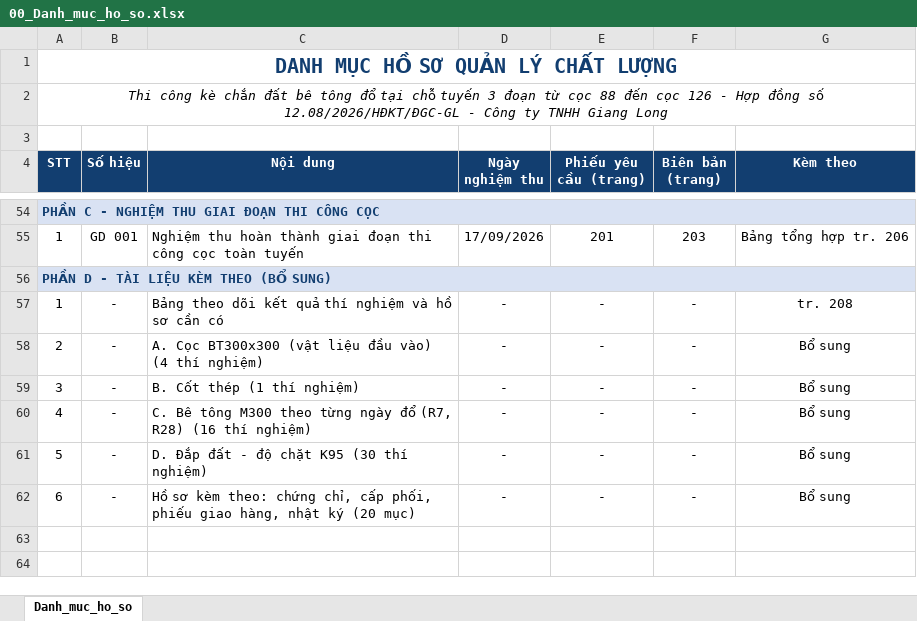
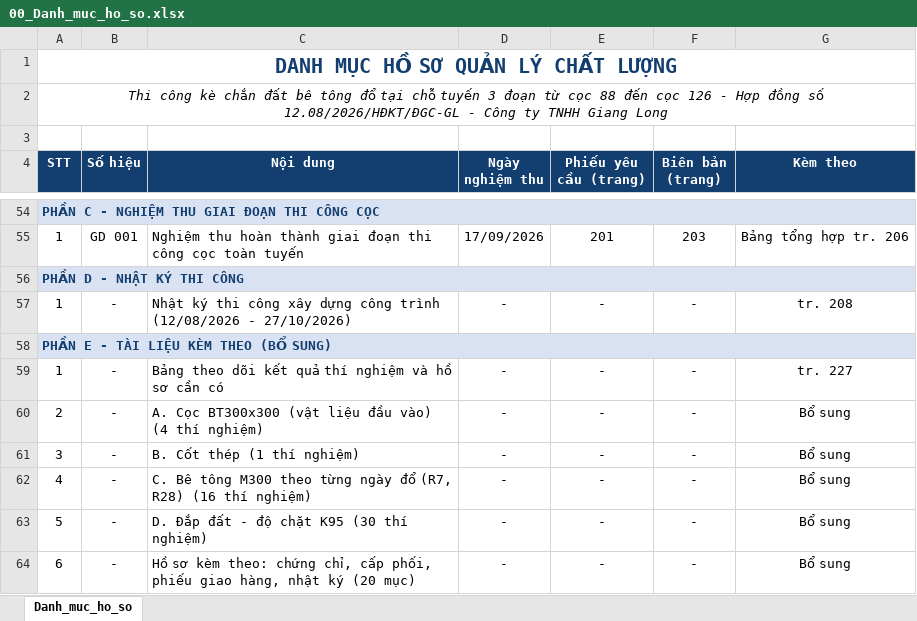
Before and after one commit to buichinh1-coder/gdp-dashboard, an Excel workbook: ho_so/00_Danh_muc_ho_so.xlsx, sheet Danh_muc_ho_so, drawn as a sheet; only a part is shown, gaps mark what is left out; values as stored, in another font and other column widths than the file's, no borders; addresses are those after the commit; the diff names each change by its address in the sheet, - before the commit and + after, or states it on an @@ line.

```diff
--- a/ho_so/00_Danh_muc_ho_so.xlsx (sheet Danh_muc_ho_so)
+++ b/ho_so/00_Danh_muc_ho_so.xlsx (sheet Danh_muc_ho_so)
-A56 (STT): PHẦN D - TÀI LIỆU KÈM THEO (BỔ SUNG)
+A56 (STT): PHẦN D - NHẬT KÝ THI CÔNG
+row 57: 1 | - | Nhật ký thi công xây dựng công trình (12/08/2026 - 27/10/2026) | - | - | - | tr. 208
+row 58: PHẦN E - TÀI LIỆU KÈM THEO (BỔ SUNG)
-G59 (Kèm theo): tr. 208
+G59 (Kèm theo): tr. 227
```
Also changed, not shown: 9 other files.
